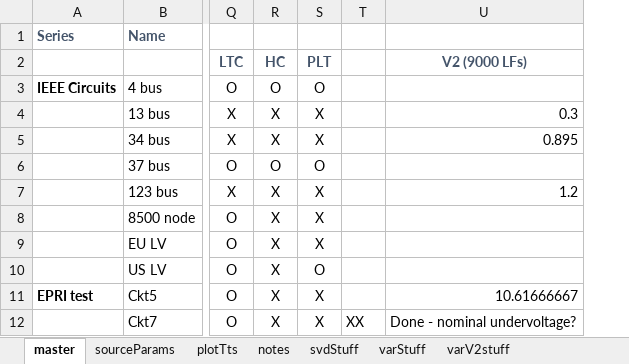
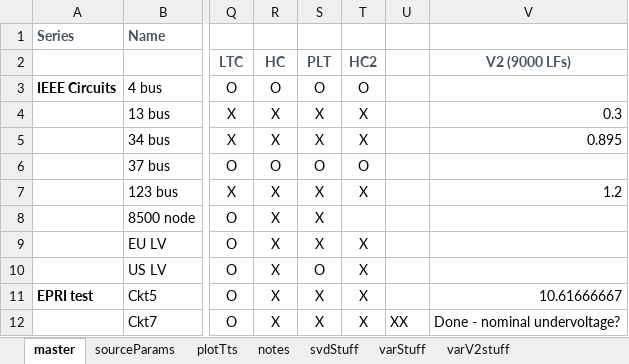
Before and after one commit to Constancellc/epg-psopt, an Excel workbook: ptech18/ieee_tn/distribution_circuits.xlsx, sheet master, drawn as a sheet; only a part is shown, gaps mark what is left out; values as stored, in another font and other column widths than the file's, no borders; conditional formats not drawn; the diff names each change by its address in the sheet, - before the commit and + after, or states it on an @@ line.

```diff
--- a/ptech18/ieee_tn/distribution_circuits.xlsx (sheet master)
+++ b/ptech18/ieee_tn/distribution_circuits.xlsx (sheet master)
+column T, rows 2-12: HC2 | O | X | X | O | X |  | X | X | X | X
```
Also changed, not shown: 36 other files.
